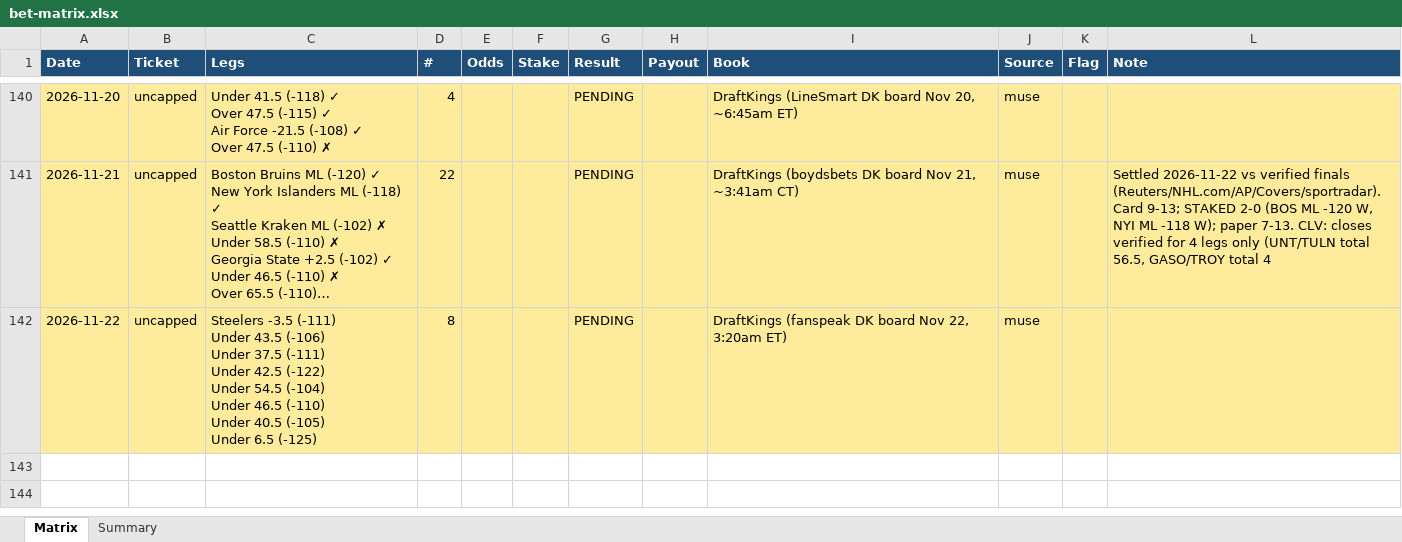
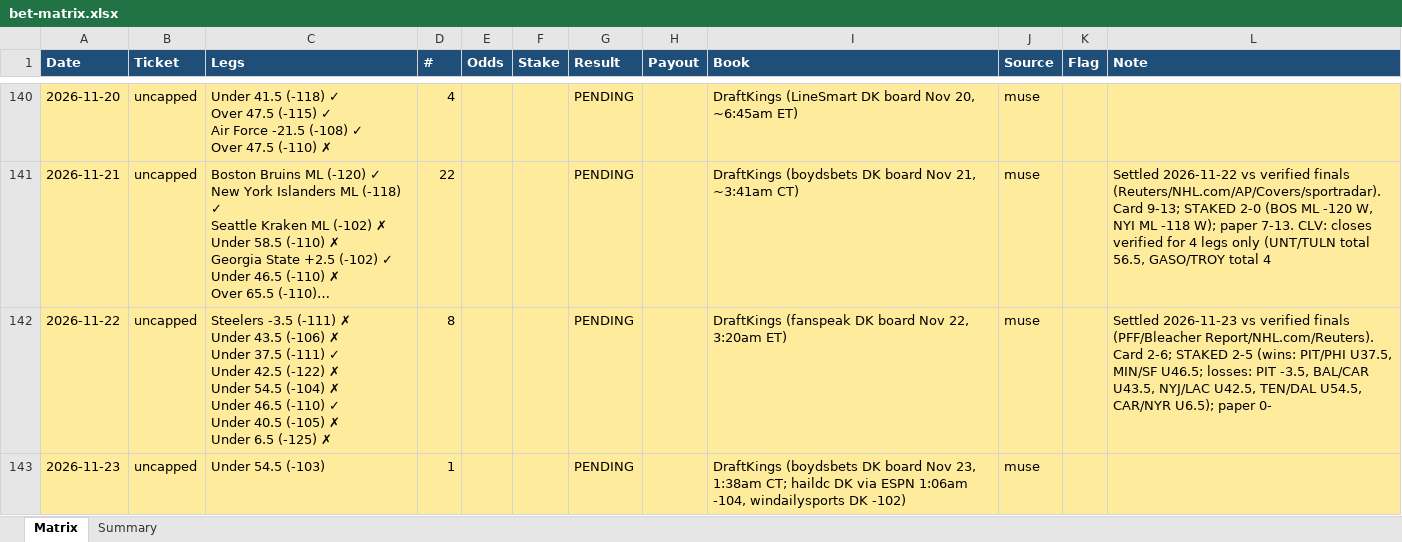
Before and after one commit to Svyable/muse-bets, an Excel workbook: data/bet-matrix.xlsx, sheet Matrix, drawn as a sheet; only a part is shown, gaps mark what is left out; long unchanged cells end in …; values as stored, in another font and other column widths than the file's, no borders; ↵ is a line break in a cell; the diff names each change by its address in the sheet, - before the commit and + after, or states it on an @@ line.

Commit message:
Daily sync: 2026-11-23 (ledgers, dashboard data)

```diff
--- a/data/bet-matrix.xlsx (sheet Matrix)
+++ b/data/bet-matrix.xlsx (sheet Matrix)
-C142 (Legs): …-3.5 (-111) ↵ Under 43.5 (-106) ↵ Under 37.5 (-111) ↵ Under 42.5 (-122) ↵ Under 54.5 (-104) ↵ Under 46.5 (-110) ↵ Under 40.5 (-105) ↵ Under 6.5 (-125)
+C142 (Legs): …-3.5 (-111) ✗ ↵ Under 43.5 (-106) ✗ ↵ Under 37.5 (-111) ✓ ↵ Under 42.5 (-122) ✗ ↵ Under 54.5 (-104) ✗ ↵ Under 46.5 (-110) ✓ ↵ Under 40.5 (-105) ✗ ↵ Under 6.5 (-125) ✗
-L142 (Note): (empty)
+L142 (Note): Settled 2026-11-23 vs verified finals (PFF/Bleacher Report/NHL.com/Reuters). Card 2-6; STAKED 2-5 (wins: PIT/PHI U37.5, MIN/SF U46.5; losses: PIT -3.5, BAL/CAR U43.5, NYJ/LAC U42.5, TEN/DAL U54.5, CAR/NYR U6.5); paper 0-
+row 143: 2026-11-23 | uncapped | Under 54.5 (-103) | 1 |  |  | PENDING |  | DraftKings (boydsbets DK board Nov 23, 1:38am CT; haildc DK via ESPN 1:06am -104, windailysports DK -102) | muse
```
Also changed, not shown: sheet Summary, 4 other files.
